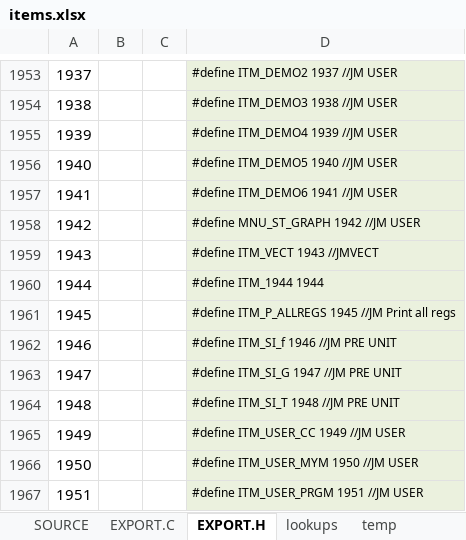
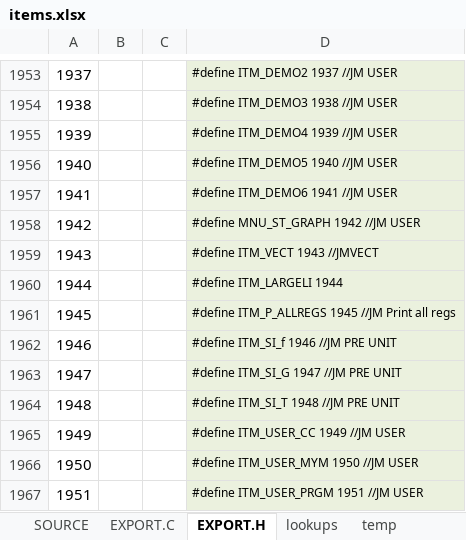
Before and after one commit to semi-simple/C43-mirror, an Excel workbook: src/items.xlsx, sheet EXPORT.H, drawn as a sheet; only a part is shown, gaps mark what is left out; values as stored, in another font and other column widths than the file's, no borders; the diff names each change by its address in the sheet, - before the commit and + after, or states it on an @@ line.

Commit message:
Added LARGELI

```diff
--- a/src/items.xlsx (sheet EXPORT.H)
+++ b/src/items.xlsx (sheet EXPORT.H)
-D1960: #define ITM_1944 1944
+D1960: #define ITM_LARGELI 1944
```
Also changed, not shown: sheet SOURCE, sheet EXPORT.C, 13 other files.
